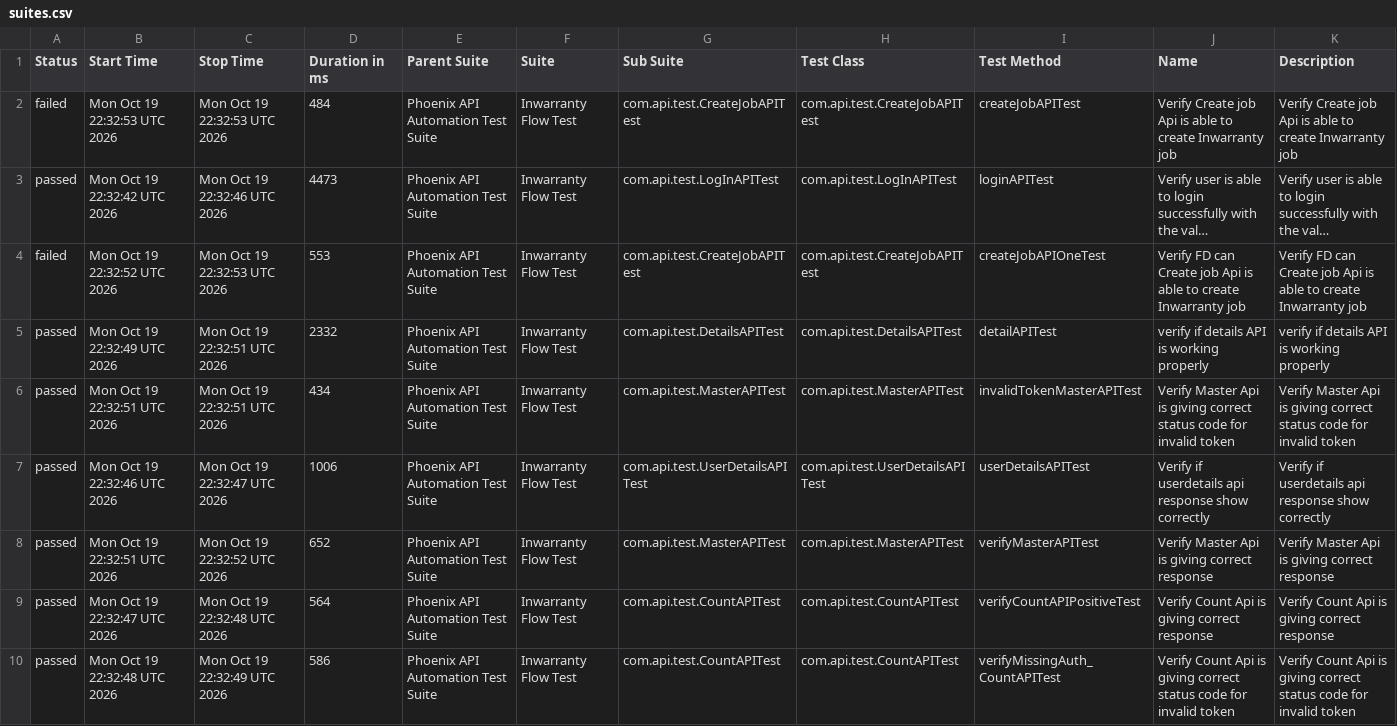
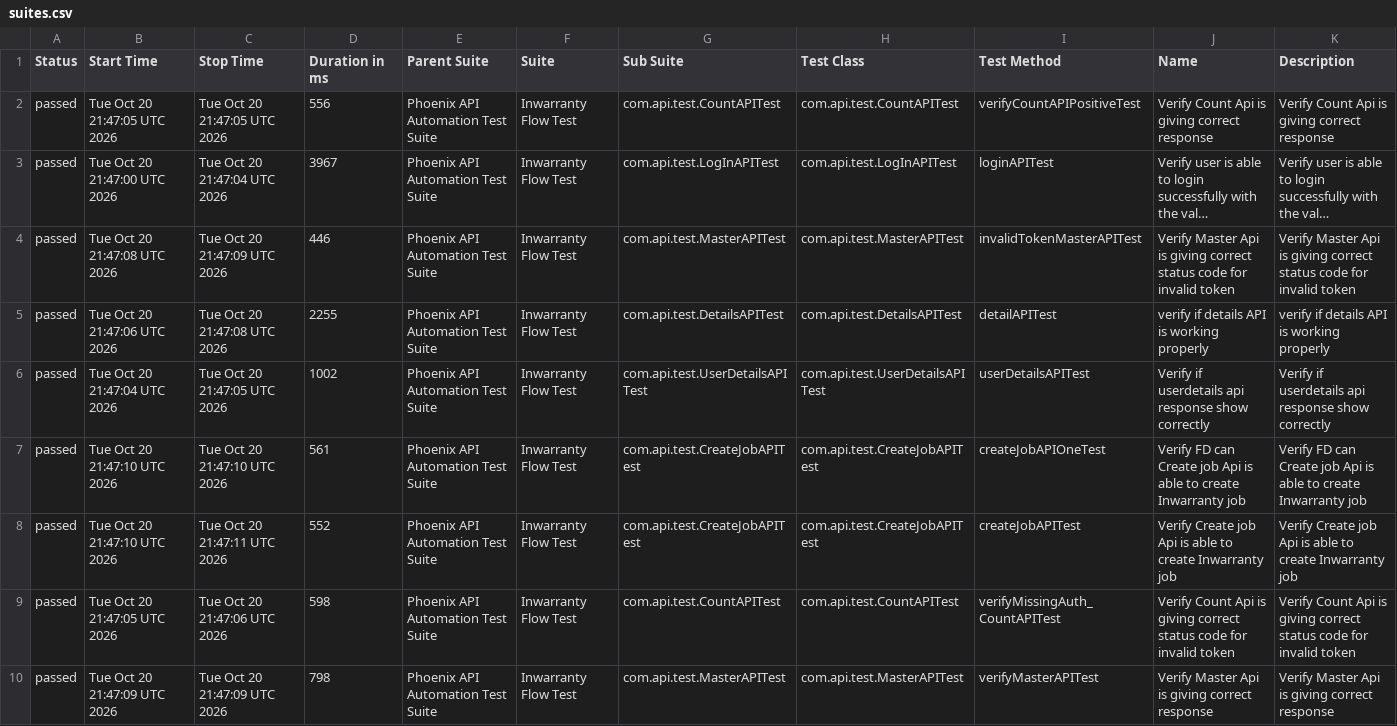
Before and after one commit to sailesh123kumar/PhoenixTestAutomationFramework, a CSV file: data/suites.csv, drawn as a sheet; long unchanged cells end in …; removed rows and columns are numbered as before the commit, all else as after; the diff names each change by its address in the sheet, - before the commit and + after, or states it on an @@ line.

```diff
--- a/data/suites.csv
+++ b/data/suites.csv
-row 2: failed | Mon Oct 19 22:32:53 UTC 2026 | Mon Oct 19 22:32:53 UTC 2026 | 484 | Phoenix API Automation Test Suite | Inwarranty Flow Test | com.api.test.CreateJobAPITest | com.api.test.CreateJobAPITest | createJobAPITest | Verify Create job Api is able to create Inwarranty job | Verify Create job Api is able to create Inwarranty job
+row 2: passed | Tue Oct 20 21:47:05 UTC 2026 | Tue Oct 20 21:47:05 UTC 2026 | 556 | Phoenix API Automation Test Suite | Inwarranty Flow Test | com.api.test.CountAPITest | com.api.test.CountAPITest | verifyCountAPIPositiveTest | Verify Count Api is giving correct response | Verify Count Api is giving correct response
-B3 (Start Time): Mon Oct 19 22:32:42 UTC 2026
+B3 (Start Time): Tue Oct 20 21:47:00 UTC 2026
-C3 (Stop Time): Mon Oct 19 22:32:46 UTC 2026
+C3 (Stop Time): Tue Oct 20 21:47:04 UTC 2026
-D3 (Duration in ms): 4473
+D3 (Duration in ms): 3967
-row 4: failed | Mon Oct 19 22:32:52 UTC 2026 | Mon Oct 19 22:32:53 UTC 2026 | 553 | Phoenix API Automation Test Suite | Inwarranty Flow Test | com.api.test.CreateJobAPITest | com.api.test.CreateJobAPITest | createJobAPIOneTest | Verify FD can Create job Api is able to create Inwarranty job | Verify FD can Create job Api is able to create Inwarranty job
-row 5: passed | Mon Oct 19 22:32:49 UTC 2026 | Mon Oct 19 22:32:51 UTC 2026 | 2332 | Phoenix API Automation Test Suite | Inwarranty Flow Test | com.api.test.DetailsAPITest | com.api.test.DetailsAPITest | detailAPITest | verify if details API is working properly | verify if details API is working properly
-B4 (Start Time): Mon Oct 19 22:32:51 UTC 2026
+B4 (Start Time): Tue Oct 20 21:47:08 UTC 2026
-C4 (Stop Time): Mon Oct 19 22:32:51 UTC 2026
+C4 (Stop Time): Tue Oct 20 21:47:09 UTC 2026
-D4 (Duration in ms): 434
+D4 (Duration in ms): 446
+row 5: passed | Tue Oct 20 21:47:06 UTC 2026 | Tue Oct 20 21:47:08 UTC 2026 | 2255 | Phoenix API Automation Test Suite | Inwarranty Flow Test | com.api.test.DetailsAPITest | com.api.test.DetailsAPITest | detailAPITest | verify if details API is working properly | verify if details API is working properly
-B6 (Start Time): Mon Oct 19 22:32:46 UTC 2026
+B6 (Start Time): Tue Oct 20 21:47:04 UTC 2026
-C6 (Stop Time): Mon Oct 19 22:32:47 UTC 2026
+C6 (Stop Time): Tue Oct 20 21:47:05 UTC 2026
-D6 (Duration in ms): 1006
+D6 (Duration in ms): 1002
-B7 (Start Time): Mon Oct 19 22:32:51 UTC 2026
+B7 (Start Time): Tue Oct 20 21:47:10 UTC 2026
-C7 (Stop Time): Mon Oct 19 22:32:52 UTC 2026
+C7 (Stop Time): Tue Oct 20 21:47:10 UTC 2026
-D7 (Duration in ms): 652
+D7 (Duration in ms): 561
-G7 (Sub Suite): com.api.test.MasterAPITest
+G7 (Sub Suite): com.api.test.CreateJobAPITest
-H7 (Test Class): com.api.test.MasterAPITest
+H7 (Test Class): com.api.test.CreateJobAPITest
-I7 (Test Method): verifyMasterAPITest
+I7 (Test Method): createJobAPIOneTest
-J7 (Name): Verify Master Api is giving correct response
+J7 (Name): Verify FD can Create job Api is able to create Inwarranty job
-K7 (Description): Verify Master Api is giving correct response
+K7 (Description): Verify FD can Create job Api is able to create Inwarranty job
-B8 (Start Time): Mon Oct 19 22:32:47 UTC 2026
+B8 (Start Time): Tue Oct 20 21:47:10 UTC 2026
-C8 (Stop Time): Mon Oct 19 22:32:48 UTC 2026
+C8 (Stop Time): Tue Oct 20 21:47:11 UTC 2026
-D8 (Duration in ms): 564
+D8 (Duration in ms): 552
-G8 (Sub Suite): com.api.test.CountAPITest
+G8 (Sub Suite): com.api.test.CreateJobAPITest
-H8 (Test Class): com.api.test.CountAPITest
+H8 (Test Class): com.api.test.CreateJobAPITest
-I8 (Test Method): verifyCountAPIPositiveTest
+I8 (Test Method): createJobAPITest
-J8 (Name): Verify Count Api is giving correct response
+J8 (Name): Verify Create job Api is able to create Inwarranty job
-K8 (Description): Verify Count Api is giving correct response
+K8 (Description): Verify Create job Api is able to create Inwarranty job
-B9 (Start Time): Mon Oct 19 22:32:48 UTC 2026
+B9 (Start Time): Tue Oct 20 21:47:05 UTC 2026
-C9 (Stop Time): Mon Oct 19 22:32:49 UTC 2026
+C9 (Stop Time): Tue Oct 20 21:47:06 UTC 2026
-D9 (Duration in ms): 586
+D9 (Duration in ms): 598
+row 10: passed | Tue Oct 20 21:47:09 UTC 2026 | Tue Oct 20 21:47:09 UTC 2026 | 798 | Phoenix API Automation Test Suite | Inwarranty Flow Test | com.api.test.MasterAPITest | com.api.test.MasterAPITest | verifyMasterAPITest | Verify Master Api is giving correct response | Verify Master Api is giving correct response
```
Also changed, not shown: data/behaviors.csv, 56 other files.
